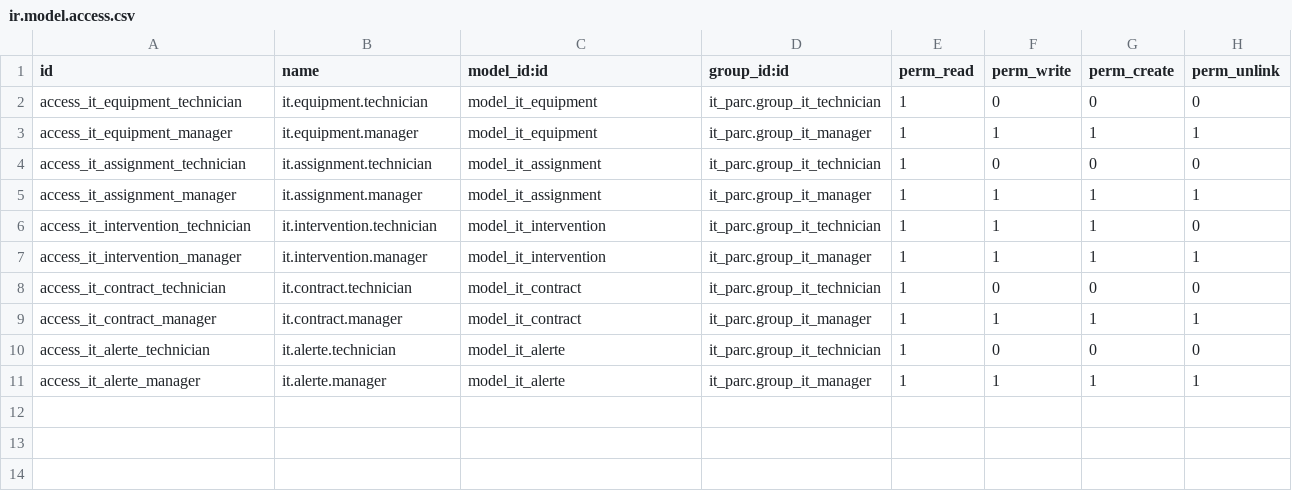
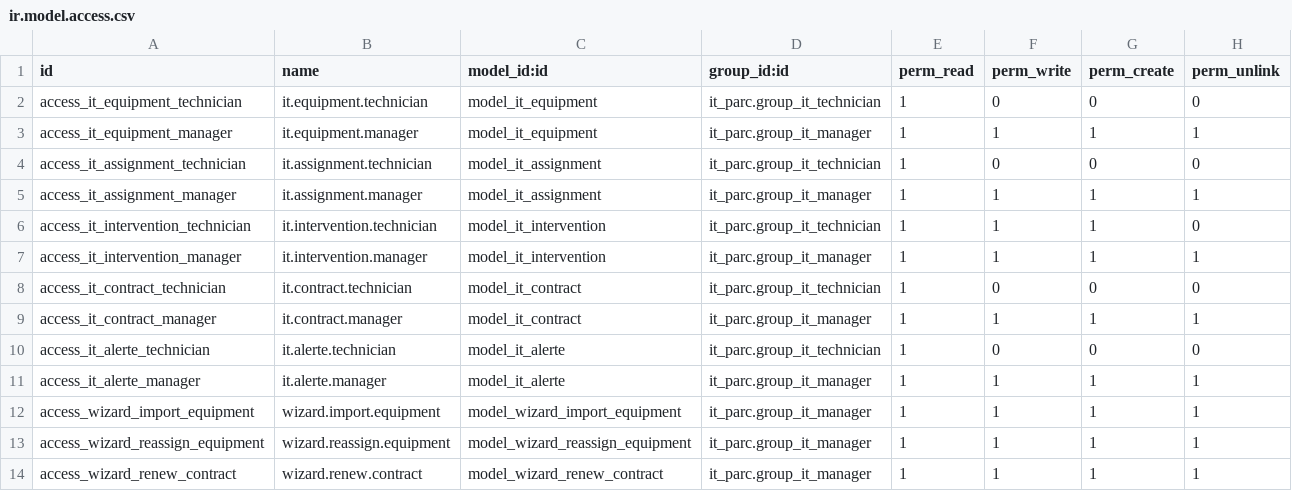
Before and after one commit to othnielcharles/TPCI_Projet, a CSV file: security/ir.model.access.csv, drawn as a sheet; the diff names each change by its address in the sheet, - before the commit and + after, or states it on an @@ line.

Commit message:
Étape 6 : Wizards (Réaffectation, Renouvellement, Import CSV)

```diff
--- a/security/ir.model.access.csv
+++ b/security/ir.model.access.csv
+row 12: access_wizard_import_equipment | wizard.import.equipment | model_wizard_import_equipment | it_parc.group_it_manager | 1 | 1 | 1 | 1
+row 13: access_wizard_reassign_equipment | wizard.reassign.equipment | model_wizard_reassign_equipment | it_parc.group_it_manager | 1 | 1 | 1 | 1
+row 14: access_wizard_renew_contract | wizard.renew.contract | model_wizard_renew_contract | it_parc.group_it_manager | 1 | 1 | 1 | 1
```
Also changed, not shown: 10 other files.
